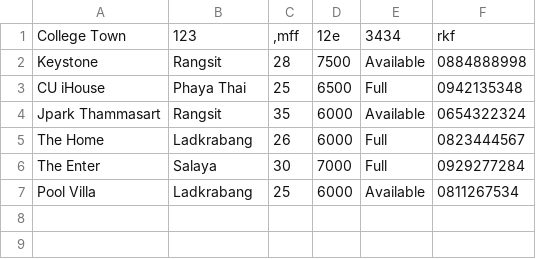
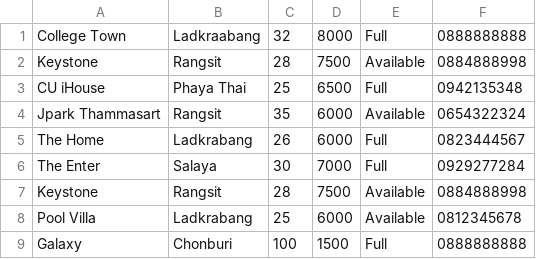
Before and after one commit to neneprm/Dorm-Finder, a CSV file: assets/dorm.csv, drawn as a sheet.

```diff
--- a/assets/dorm.csv
+++ b/assets/dorm.csv
@@ -1,2 +1,2 @@
-College Town,123,",mff",12e,3434,rkf
+College Town,Ladkraabang,32,8000,Full,0888888888
 Keystone,Rangsit,28,7500,Available,0884888998
@@ -6,2 +6,4 @@ The Home,Ladkrabang,26,6000,Full,0823444567
 The Enter,Salaya,30,7000,Full,0929277284
-Pool Villa,Ladkrabang,25,6000,Available,0811267534
+Keystone,Rangsit,28,7500,Available,0884888998
+Pool Villa,Ladkrabang,25,6000,Available,0812345678
+Galaxy,Chonburi,100,1500,Full,0888888888
```
Also changed, not shown: 6 other files.
